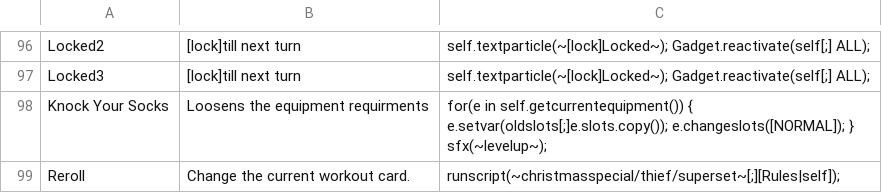
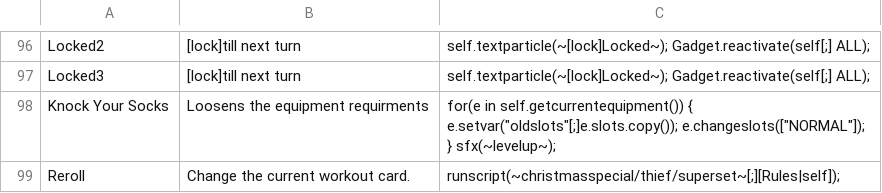
Before and after one commit to godisgoodmatt/christmasspecial, a CSV file: _append/data/text/skills.csv, drawn as a sheet; only a part is shown, gaps mark what is left out.

Commit message:
Fixed a bug with Witch where the limit wouldn't work

```diff
--- a/_append/data/text/skills.csv
+++ b/_append/data/text/skills.csv
@@ -97,3 +97,3 @@ Locked2,[lock]till next turn,self.textparticle(~[lock]Locked~); Gadget.reactivat
 Locked3,[lock]till next turn,self.textparticle(~[lock]Locked~); Gadget.reactivate(self[;] ALL);
-Knock Your Socks,Loosens the equipment requirments,for(e in self.getcurrentequipment()) { e.setvar(oldslots[;]e.slots.copy()); e.changeslots([NORMAL]); } sfx(~levelup~);
+Knock Your Socks,Loosens the equipment requirments,for(e in self.getcurrentequipment()) { e.setvar("oldslots"[;]e.slots.copy()); e.changeslots(["NORMAL"]); } sfx(~levelup~);
 Reroll,Change the current workout card.,runscript(~christmasspecial/thief/superset~[;][Rules|self]);
```
